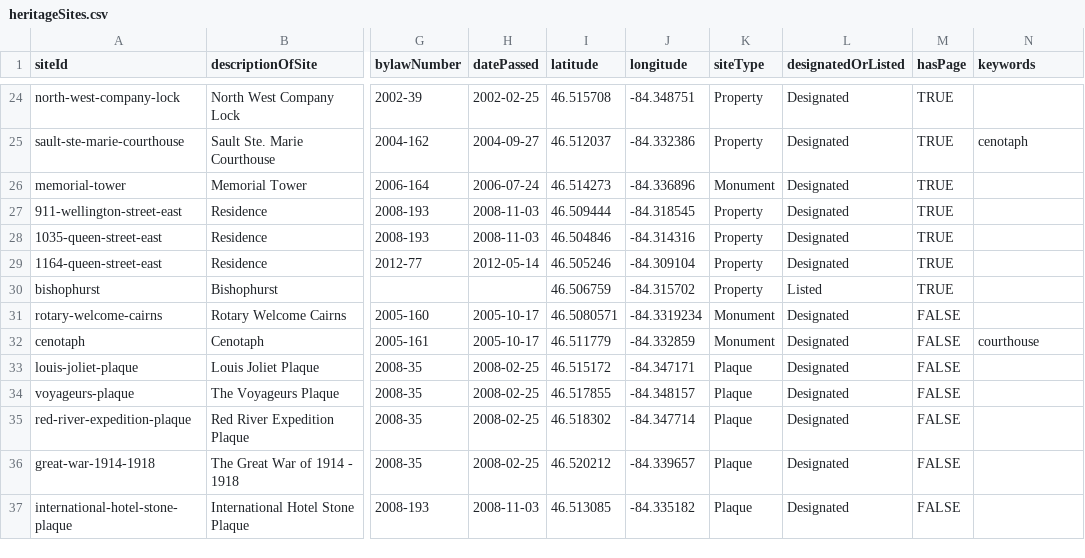
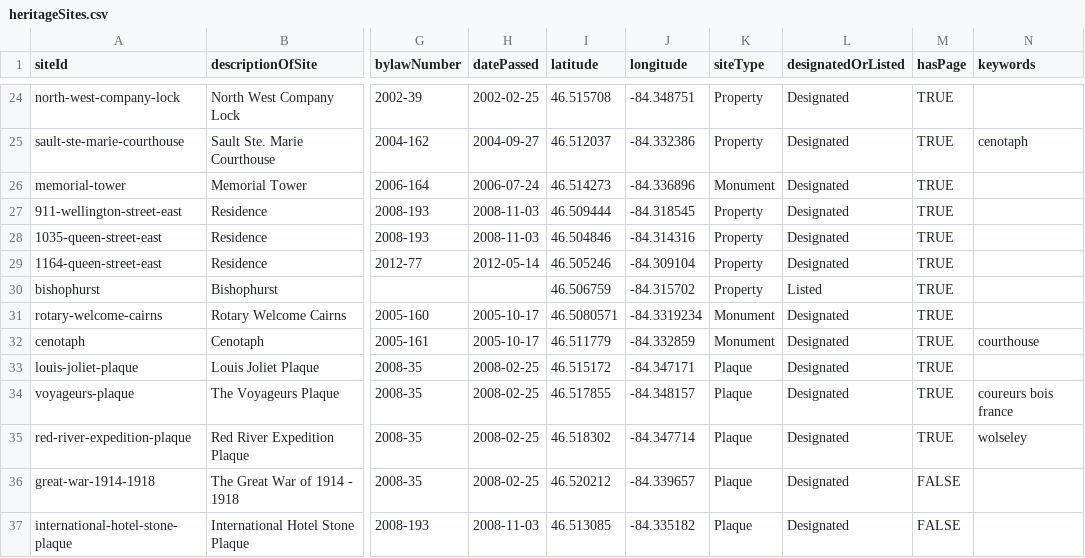
Before and after one commit to cityssm/heritage-sites, a CSV file: src/data/heritageSites.csv, drawn as a sheet; only a part is shown, gaps mark what is left out; the diff names each change by its address in the sheet, - before the commit and + after, or states it on an @@ line.

```diff
--- a/src/data/heritageSites.csv
+++ b/src/data/heritageSites.csv
-M31:M35 (hasPage): FALSE
+M31:M35 (hasPage): TRUE
-N34 (keywords): (empty)
+N34 (keywords): coureurs bois france
-N35 (keywords): (empty)
+N35 (keywords): wolseley
```
Also changed, not shown: 22 other files.
